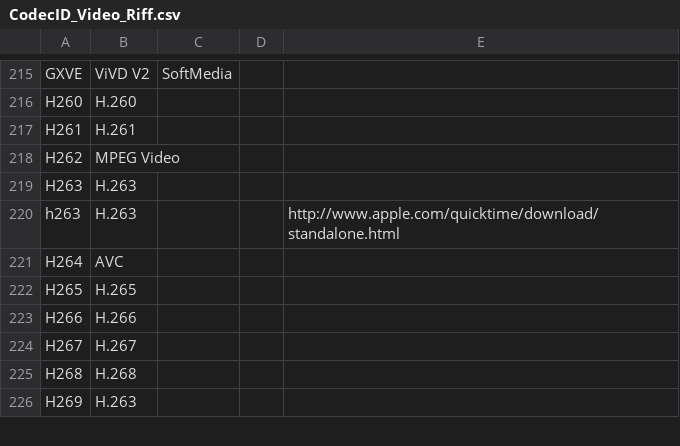
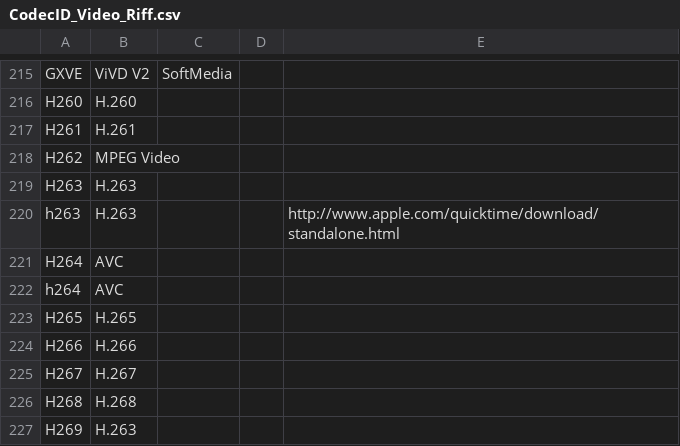
Before and after one commit to beppec56/MediaInfo-git_svn, a CSV file: Source/Ressource/Text/DataBase/CodecID_Video_Riff.csv, drawn as a sheet; only a part is shown, gaps mark what is left out; the diff names each change by its address in the sheet, - before the commit and + after, or states it on an @@ line.

```diff
--- a/Source/Ressource/Text/DataBase/CodecID_Video_Riff.csv
+++ b/Source/Ressource/Text/DataBase/CodecID_Video_Riff.csv
+row 222: h264 | AVC
```
Also changed, not shown: Source/Ressource/Text/DataBase/Codec.csv, 1 other file.
